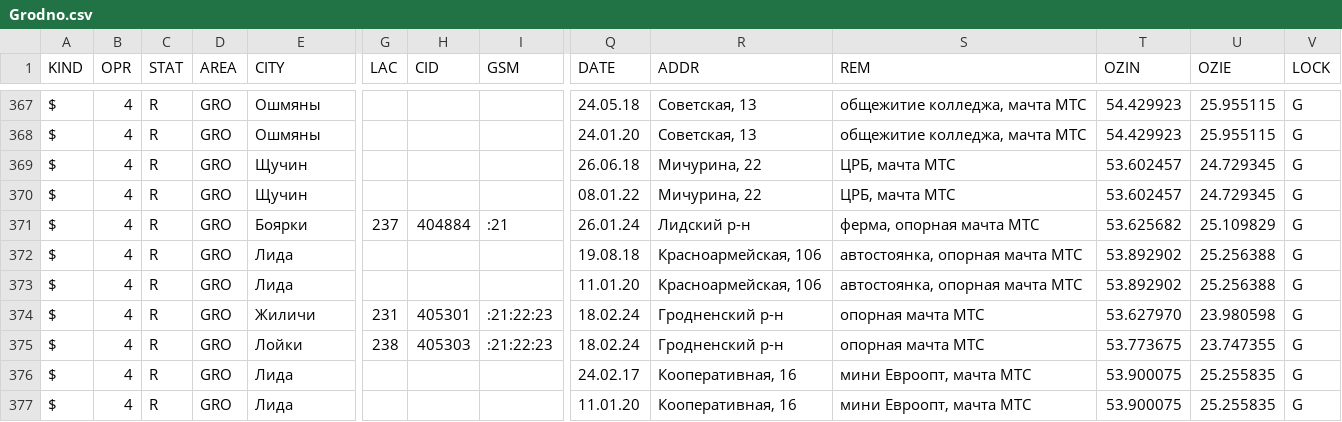
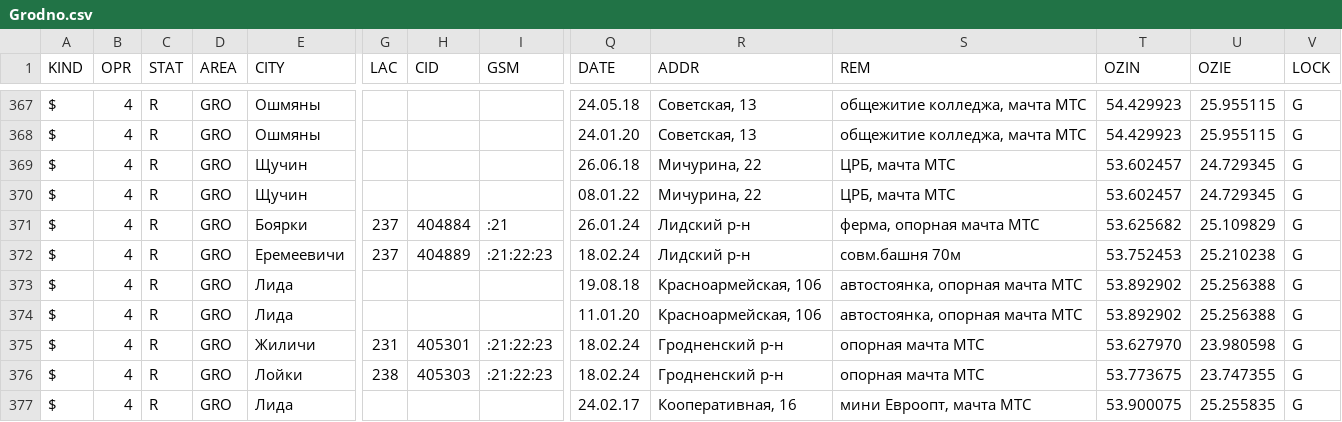
Before and after one commit to BYCellDatabase/csv, a CSV file: beCloud/Grodno.csv, drawn as a sheet; only a part is shown, gaps mark what is left out; the shorter side is filled out with more unchanged rows; rows hold the shown columns only; the diff names each change by its address in the sheet, - before the commit and + after, or states it on an @@ line.

Commit message:
2 files | M Velcom/Grodno.csv, M beCloud/Grodno.csv

```diff
--- a/beCloud/Grodno.csv
+++ b/beCloud/Grodno.csv
+row 372: $ | 4 | R | GRO | Еремеевичи | 237 | 404889 | :21:22:23 | 18.02.24 | Лидский р-н | совм.башня 70м | 53.752453 | 25.210238 | G
```
Also changed, not shown: Velcom/Grodno.csv.
